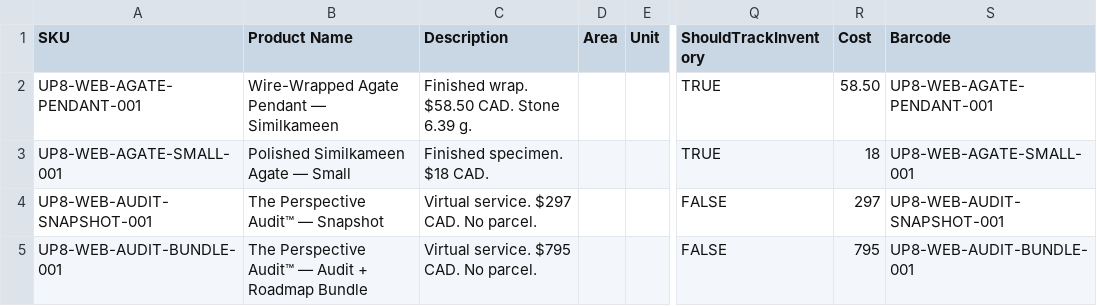
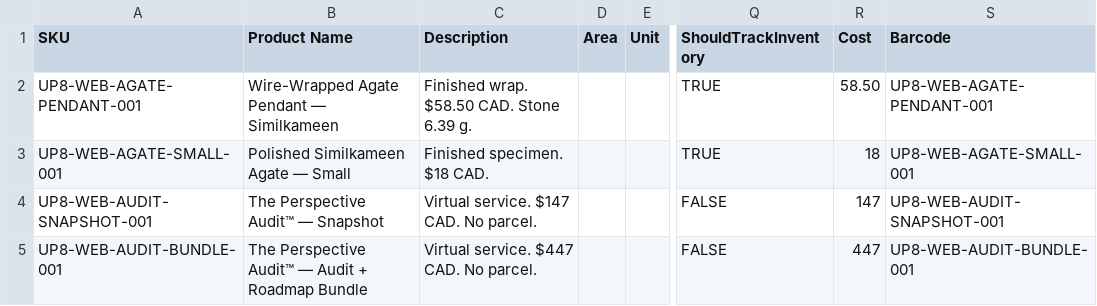
Before and after one commit to 1Unique8/Uniqueperspective8.com, a CSV file: data/shipstation-inventory-import.csv, drawn as a sheet; only a part is shown, gaps mark what is left out; the diff names each change by its address in the sheet, - before the commit and + after, or states it on an @@ line.

Commit message:
Correct Perspective Audit prices in import data/docs: Snapshot $297->$147 CAD, Bundle $795->$447 CAD (confirmed by UP8 Services)

```diff
--- a/data/shipstation-inventory-import.csv
+++ b/data/shipstation-inventory-import.csv
-C4 (Description): Virtual service. $297 CAD. No parcel.
+C4 (Description): Virtual service. $147 CAD. No parcel.
-R4 (Cost): 297
+R4 (Cost): 147
-C5 (Description): Virtual service. $795 CAD. No parcel.
+C5 (Description): Virtual service. $447 CAD. No parcel.
-R5 (Cost): 795
+R5 (Cost): 447
```
Also changed, not shown: data/woo-import-audit.csv, data/woo-import-live-with-barcodes.csv, 1 other file.
